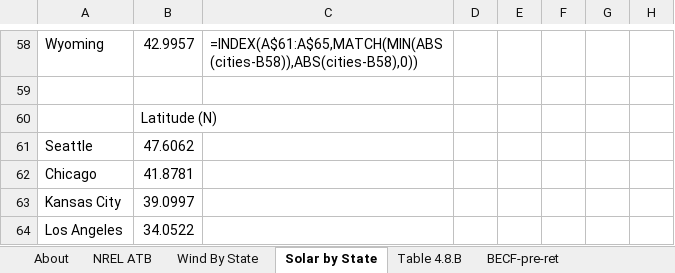
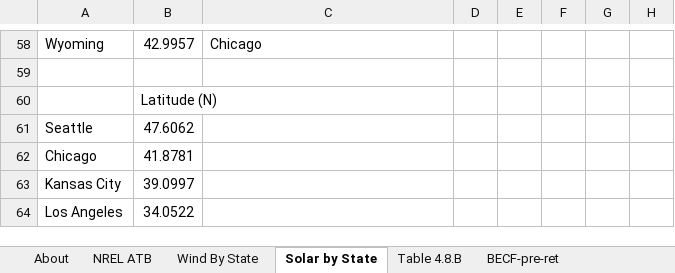
Before and after one commit to EnergyInnovation/eps-nevada, an Excel workbook: InputData/elec/BECF/BAU Expected Capacity Factors.xlsx, sheet Solar by State, drawn as a sheet; only a part is shown, gaps mark what is left out; values as stored, in another font and other column widths than the file's, no borders; formulas without a stored value are shown as written; the diff covers the shown part only; the diff names each change by its address in the sheet, - before the commit and + after, or states it on an @@ line.

```diff
--- a/InputData/elec/BECF/BAU Expected Capacity Factors.xlsx (sheet Solar by State)
+++ b/InputData/elec/BECF/BAU Expected Capacity Factors.xlsx (sheet Solar by State)
-C58: =INDEX(A$61:A$65,MATCH(MIN(ABS(cities-B58)),ABS(cities-B58),0))
+C58: Chicago
```
Also changed, not shown: 1 added row, 1 removed row and 51 edited cells elsewhere in this sheet, sheet BECF-new, sheet NREL ATB, sheet Wind By State, sheet BECF-pre-nonret, sheet About, formulas that keep their value, 1 other file.
